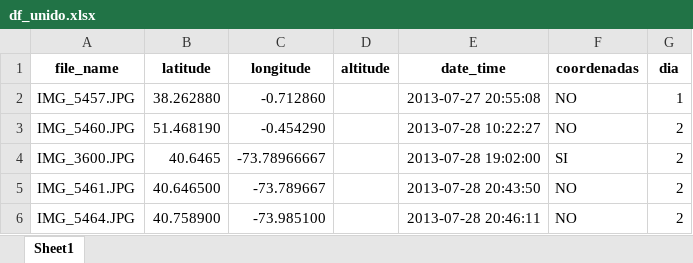
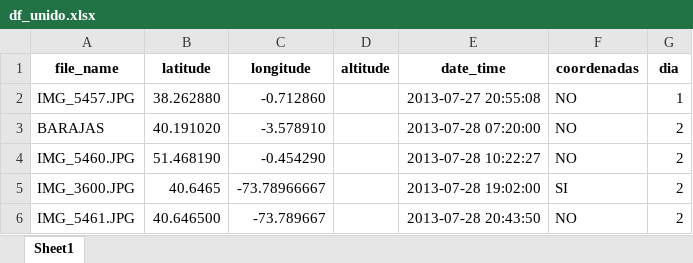
Before and after one commit to RubenMaestre/viaje_usa, an Excel workbook: data/df_unido.xlsx, sheet Sheet1, drawn as a sheet; only a part is shown; the shorter side is filled out with more unchanged rows; values as stored, in another font and other column widths than the file's, no borders; the diff names each change by its address in the sheet, - before the commit and + after, or states it on an @@ line.

```diff
--- a/data/df_unido.xlsx (sheet Sheet1)
+++ b/data/df_unido.xlsx (sheet Sheet1)
+row 3: BARAJAS | 40.191020 | -3.578910 |  | 2013-07-28 07:20:00 | NO | 2
```
Also changed, not shown: 2 other files.
